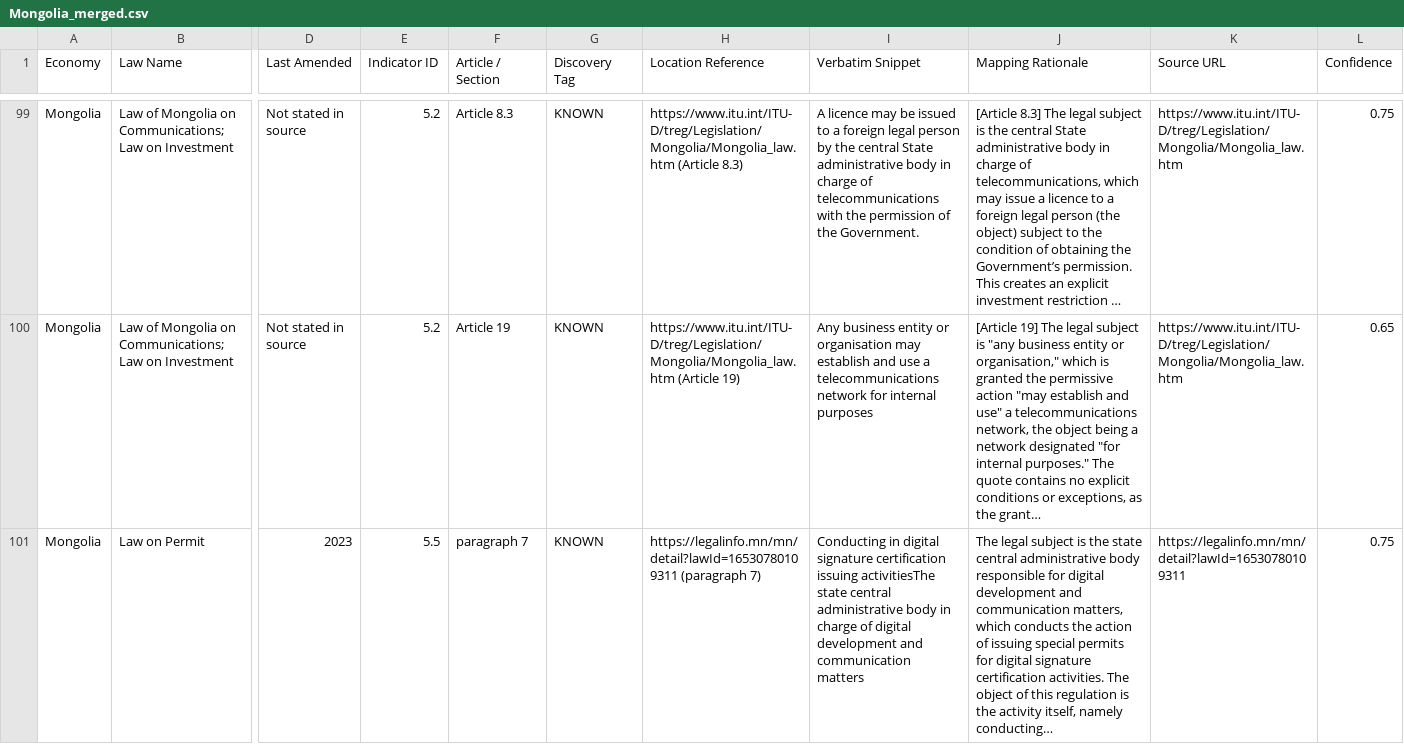
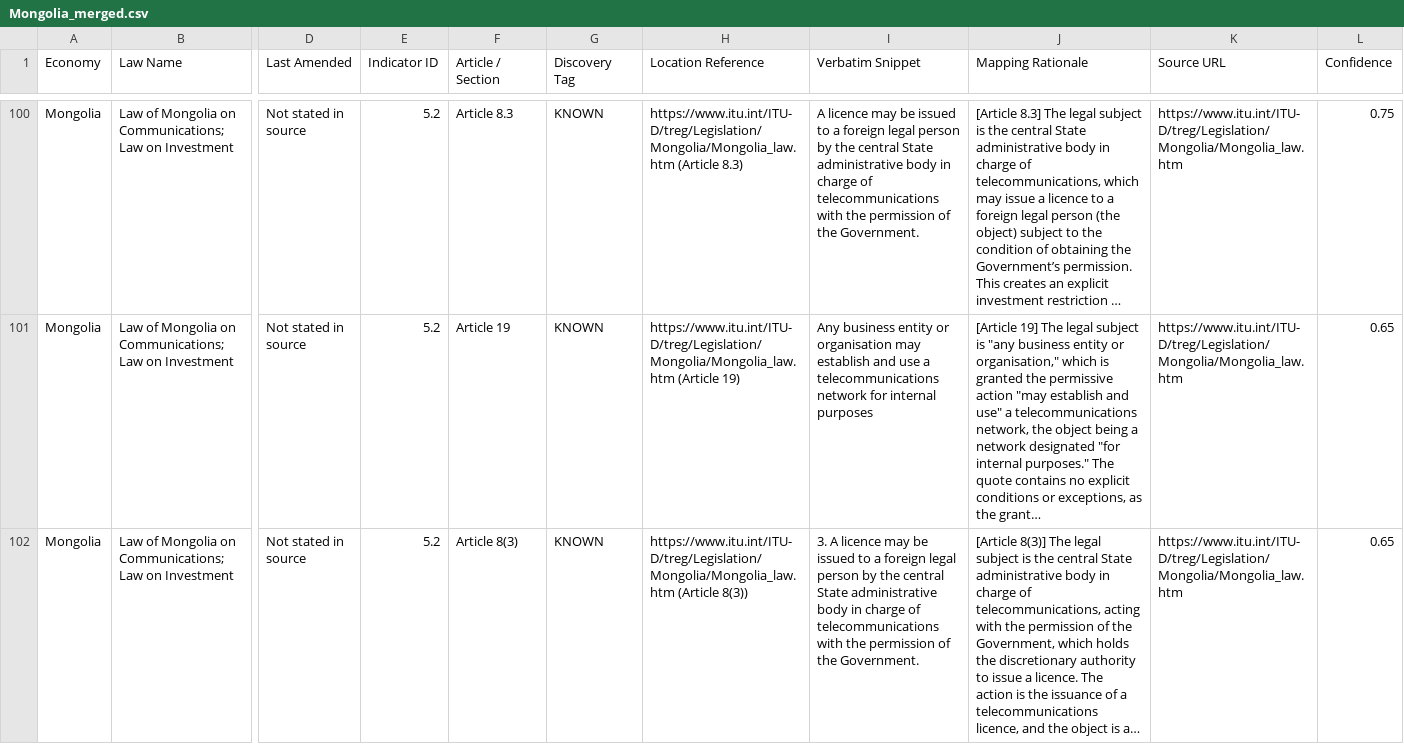
Before and after one commit to 22abad/sentinel-rdtii, a CSV file: outputs/round2_submission_merged/Mongolia_merged.csv, drawn as a sheet; only a part is shown, gaps mark what is left out; the shorter side is filled out with more unchanged rows; long unchanged cells end in …; rows hold the shown columns only; ↵ is a line break in a cell; the diff covers the shown part only; the diff names each change by its address in the sheet, - before the commit and + after, or states it on an @@ line.

```diff
--- a/outputs/round2_submission_merged/Mongolia_merged.csv
+++ b/outputs/round2_submission_merged/Mongolia_merged.csv
+row 102: Mongolia | Law of Mongolia on Communications; ↵ Law on Investment | Not stated in source | 5.2 | Article 8(3) | KNOWN | https://www.itu.int/ITU-D/treg/Legislation/Mongolia/Mongolia_law.htm (Article 8(3)) | 3. A licence may be issued to a foreign legal person by the central State administrative body in charge of telecommunications with the permission of the Government. | [Article 8(3)] The legal subject is the central State administrative body in charge of telecommunications, acting with the permission of the Government, which holds the discretionary authority to issue a licence. The action is the issuance of a telecommunications licence, and the object is a… | https://www.itu.int/ITU-D/treg/Legislation/Mongolia/Mongolia_law.htm | 0.65
```
Also changed, not shown: 3 added rows and 3 edited cells elsewhere in this file, 7 other files.
